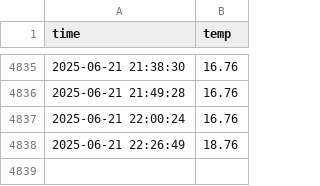
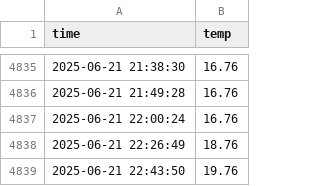
Before and after one commit to gyogyo98/seoul_weather_5m, a CSV file: seoul_weather.csv, drawn as a sheet; only a part is shown, gaps mark what is left out; the diff names each change by its address in the sheet, - before the commit and + after, or states it on an @@ line.

```diff
--- a/seoul_weather.csv
+++ b/seoul_weather.csv
+row 4839: 2025-06-21 22:43:50 | 19.76
```
